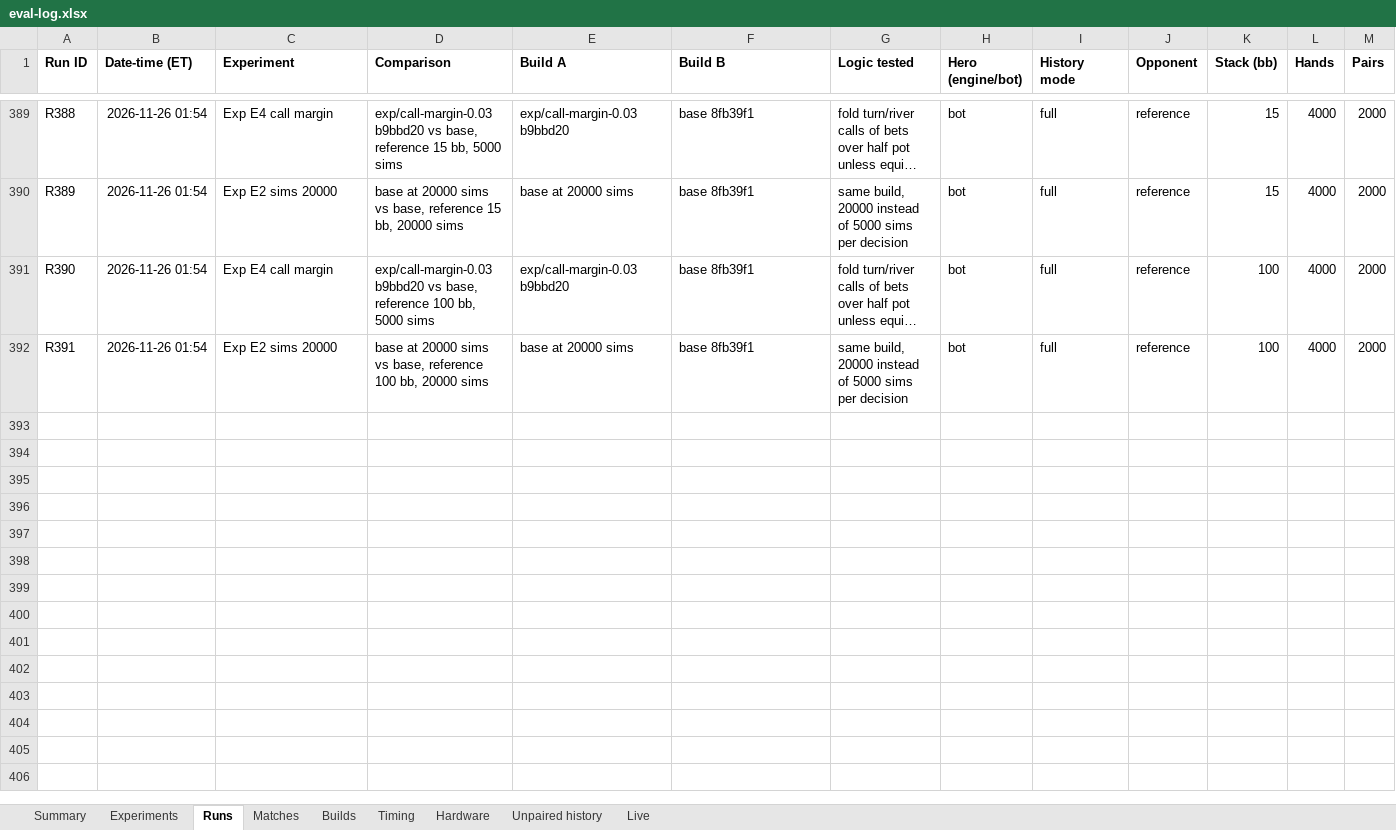
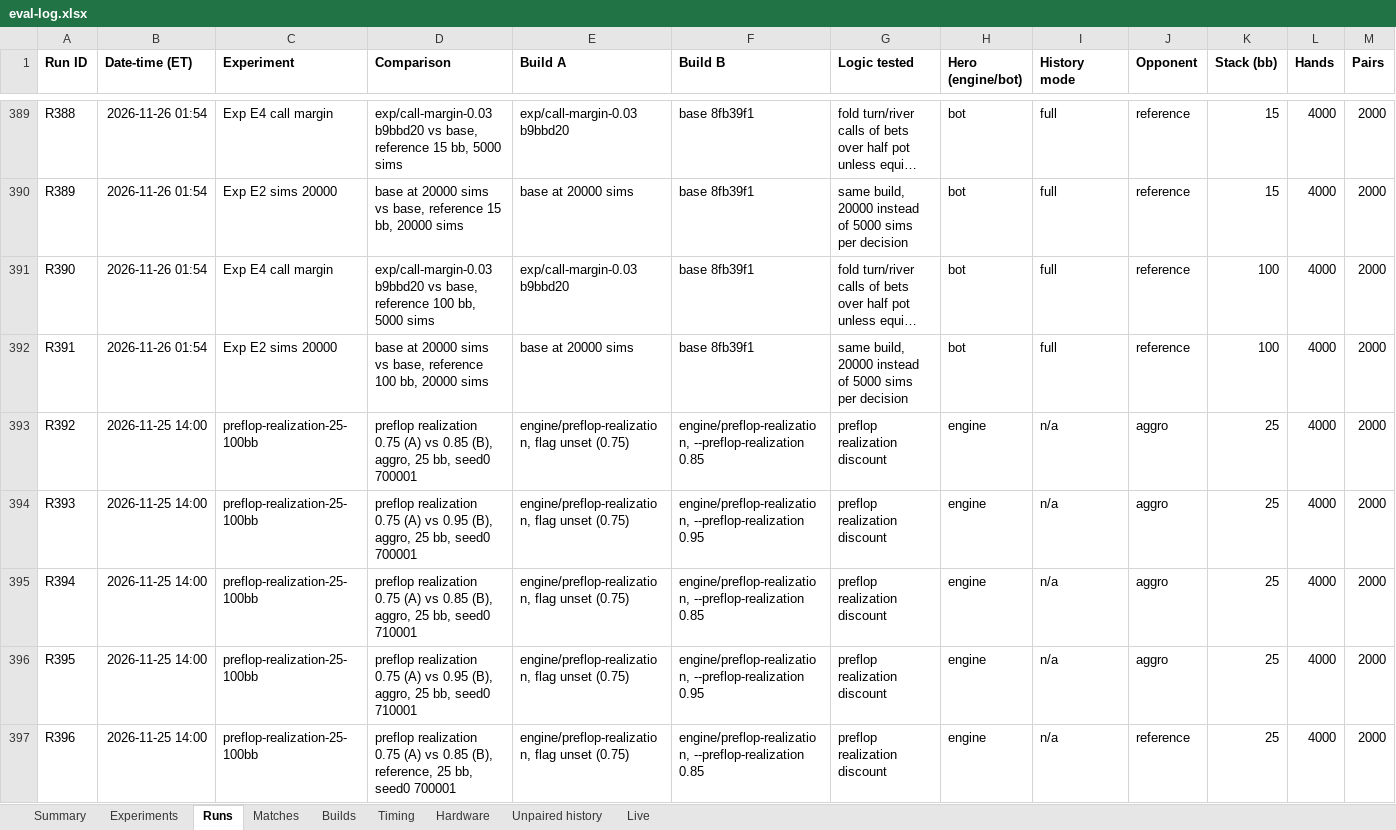
Before and after one commit to yashlad1/pokercpp, an Excel workbook: results/eval-log.xlsx, sheet Runs, drawn as a sheet; only a part is shown, gaps mark what is left out; long unchanged cells end in …; values as stored, in another font and other column widths than the file's, no borders; rows hold the shown columns only; the diff covers the shown part only; the diff names each change by its address in the sheet, - before the commit and + after, or states it on an @@ line.

Commit message:
results: move #82's eval-log rows to main with new IDs (review)

```diff
--- a/results/eval-log.xlsx (sheet Runs)
+++ b/results/eval-log.xlsx (sheet Runs)
+row 393: R392 | 2026-11-25 14:00 | preflop-realization-25-100bb | preflop realization 0.75 (A) vs 0.85 (B), aggro, 25 bb, seed0 700001 | engine/preflop-realization, flag unset (0.75) | engine/preflop-realization, --preflop-realization 0.85 | preflop realization discount | engine | n/a | aggro | 25 | 4000 | 2000
+row 394: R393 | 2026-11-25 14:00 | preflop-realization-25-100bb | preflop realization 0.75 (A) vs 0.95 (B), aggro, 25 bb, seed0 700001 | engine/preflop-realization, flag unset (0.75) | engine/preflop-realization, --preflop-realization 0.95 | preflop realization discount | engine | n/a | aggro | 25 | 4000 | 2000
+row 395: R394 | 2026-11-25 14:00 | preflop-realization-25-100bb | preflop realization 0.75 (A) vs 0.85 (B), aggro, 25 bb, seed0 710001 | engine/preflop-realization, flag unset (0.75) | engine/preflop-realization, --preflop-realization 0.85 | preflop realization discount | engine | n/a | aggro | 25 | 4000 | 2000
+row 396: R395 | 2026-11-25 14:00 | preflop-realization-25-100bb | preflop realization 0.75 (A) vs 0.95 (B), aggro, 25 bb, seed0 710001 | engine/preflop-realization, flag unset (0.75) | engine/preflop-realization, --preflop-realization 0.95 | preflop realization discount | engine | n/a | aggro | 25 | 4000 | 2000
+row 397: R396 | 2026-11-25 14:00 | preflop-realization-25-100bb | preflop realization 0.75 (A) vs 0.85 (B), reference, 25 bb, seed0 700001 | engine/preflop-realization, flag unset (0.75) | engine/preflop-realization, --preflop-realization 0.85 | preflop realization discount | engine | n/a | reference | 25 | 4000 | 2000
```
Also changed, not shown: 35 added rows elsewhere in this sheet, sheet Summary, 1 other file.
